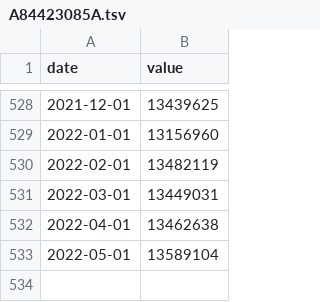
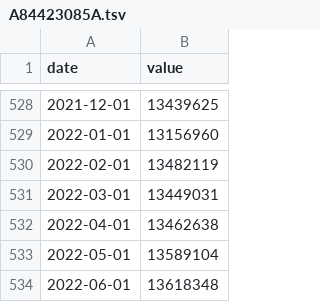
Before and after one commit to HughParsonage/grattanInflators, a TSV file: inst/extdata/A84423085A.tsv, drawn as a sheet; only a part is shown, gaps mark what is left out.

```diff
--- a/inst/extdata/A84423085A.tsv
+++ b/inst/extdata/A84423085A.tsv
@@ -533 +533,2 @@ date	value
 2022-05-01	13589104
+2022-06-01	13618348
```
Also changed, not shown: inst/extdata/A84423043C.tsv, inst/extdata/A84423127L.tsv, 11 other files.
